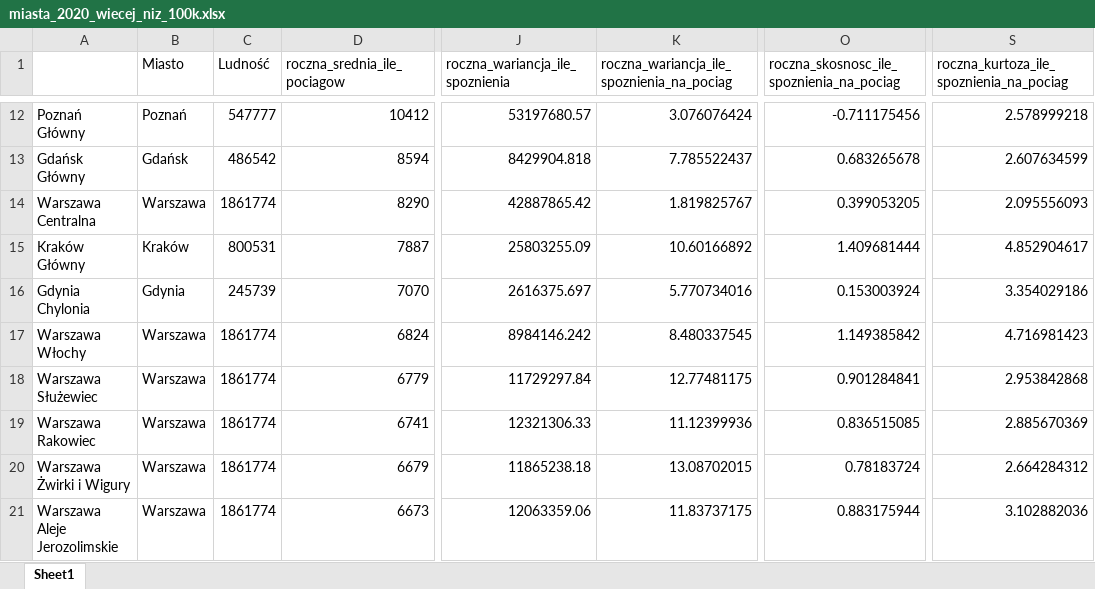
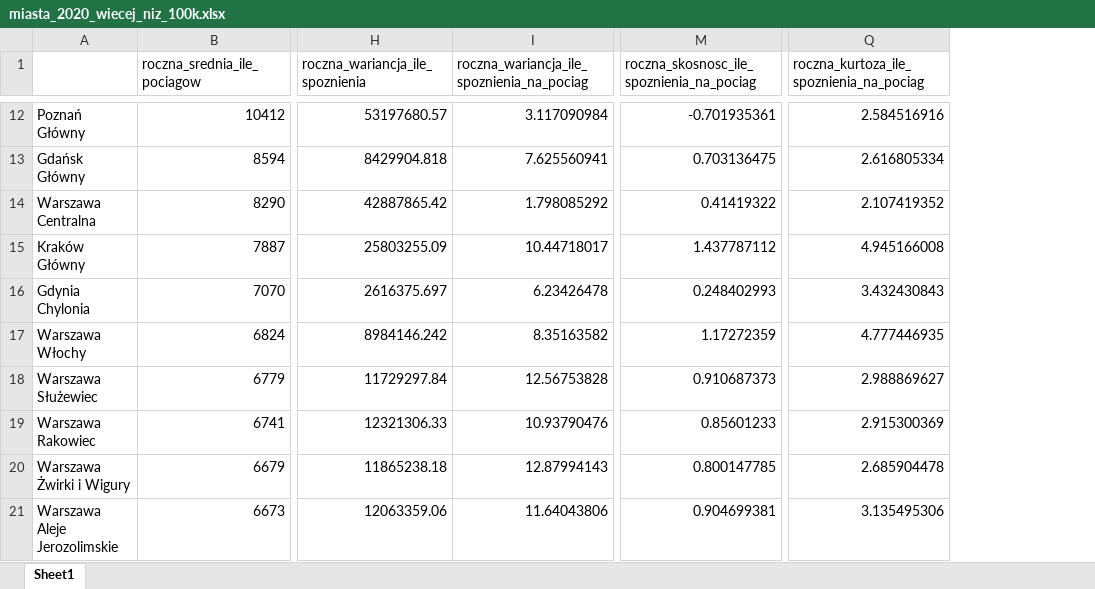
Before and after one commit to JustFren/raport_statystyka, an Excel workbook: wyniki/miasta_2020_wiecej_niz_100k.xlsx, sheet Sheet1, drawn as a sheet; only a part is shown, gaps mark what is left out; values as stored, in another font and other column widths than the file's, no borders; removed rows and columns are numbered as before the commit, all else as after; the diff covers the shown part only; the diff names each change by its address in the sheet, - before the commit and + after, or states it on an @@ line.

```diff
--- a/wyniki/miasta_2020_wiecej_niz_100k.xlsx (sheet Sheet1)
+++ b/wyniki/miasta_2020_wiecej_niz_100k.xlsx (sheet Sheet1)
-column B (Miasto), rows 12-21: Poznań | Gdańsk | Warszawa | Kraków | Gdynia | Warszawa | Warszawa | Warszawa | Warszawa | Warszawa
-column C (Ludność), rows 12-21: 547777 | 486542 | 1861774 | 800531 | 245739 | 1861774 | 1861774 | 1861774 | 1861774 | 1861774
-I12: 3.076076424
+I12: 3.117090984
-M12: -0.711175456
+M12: -0.701935361
-Q12: 2.578999218
+Q12: 2.584516916
-I13: 7.785522437
+I13: 7.625560941
-M13: 0.683265678
+M13: 0.703136475
-Q13: 2.607634599
+Q13: 2.616805334
-I14: 1.819825767
+I14: 1.798085292
-M14: 0.399053205
+M14: 0.41419322
-Q14: 2.095556093
+Q14: 2.107419352
-I15: 10.60166892
+I15: 10.44718017
-M15: 1.409681444
+M15: 1.437787112
-Q15: 4.852904617
+Q15: 4.945166008
-I16: 5.770734016
+I16: 6.23426478
-M16: 0.153003924
+M16: 0.248402993
-Q16: 3.354029186
+Q16: 3.432430843
-I17: 8.480337545
+I17: 8.35163582
-M17: 1.149385842
+M17: 1.17272359
-Q17: 4.716981423
+Q17: 4.777446935
-I18: 12.77481175
+I18: 12.56753828
-M18: 0.901284841
+M18: 0.910687373
-Q18: 2.953842868
+Q18: 2.988869627
-I19: 11.12399936
+I19: 10.93790476
-M19: 0.836515085
+M19: 0.85601233
-Q19: 2.885670369
+Q19: 2.915300369
-I20: 13.08702015
+I20: 12.87994143
-M20: 0.78183724
+M20: 0.800147785
-Q20: 2.664284312
+Q20: 2.685904478
-I21: 11.83737175
+I21: 11.64043806
-M21: 0.883175944
+M21: 0.904699381
-Q21: 3.102882036
+Q21: 3.135495306
```
Also changed, not shown: 1067 edited cells elsewhere in this sheet, wyniki/miasta_2019_mniej_niz_100k.xlsx, wyniki/miasta_2019_wiecej_niz_100k.xlsx, 8 other files.
